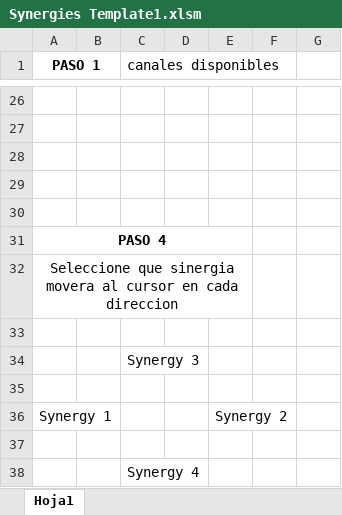
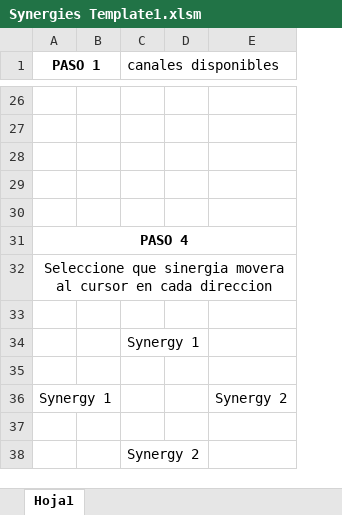
Before and after one commit to juangandolfo/Tesis, an Excel workbook: Synergies Template1.xlsm, sheet Hoja1, drawn as a sheet; only a part is shown, gaps mark what is left out; values as stored, in another font and other column widths than the file's, no borders; charts and pictures not drawn; removed rows and columns are numbered as before the commit, all else as after; the diff covers the shown part only; the diff names each change by its address in the sheet, - before the commit and + after, or states it on an @@ line.

```diff
--- a/Synergies Template1.xlsm (sheet Hoja1)
+++ b/Synergies Template1.xlsm (sheet Hoja1)
-column D, empty
-column E, row 36: Synergy 2
-column F, empty
+column E, row 36: Synergy 2
-A31:E31 merged
+A31:E31 merged
-A32:E32 merged
+A32:E32 merged
-C34 (canales disponibles): Synergy 3
+C34 (canales disponibles): Synergy 1
-C38 (canales disponibles): Synergy 4
+C38 (canales disponibles): Synergy 2
```
Also changed, not shown: 16 edited cells elsewhere in this sheet, charts or pictures, 6 other files.
